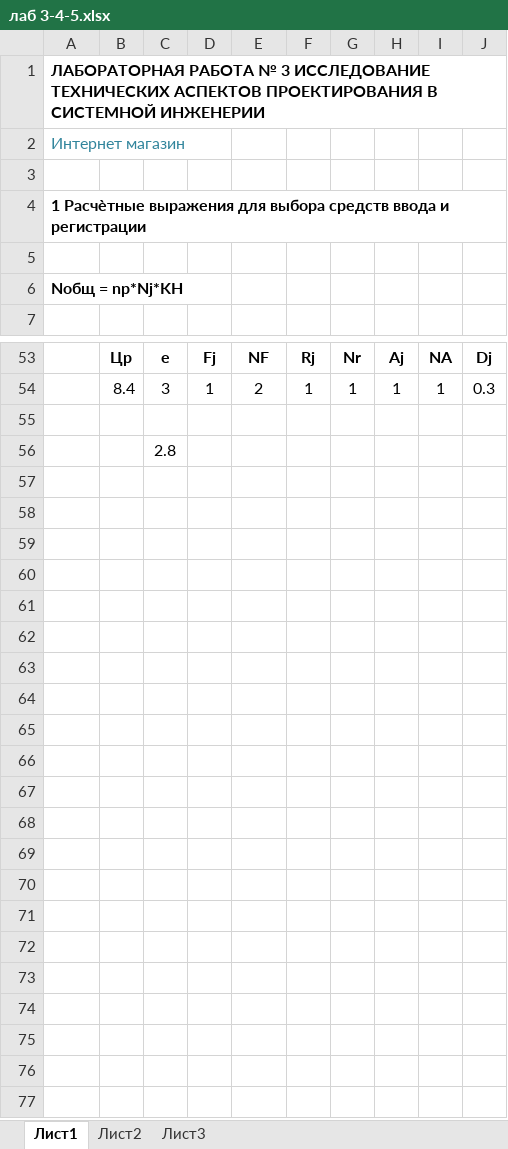
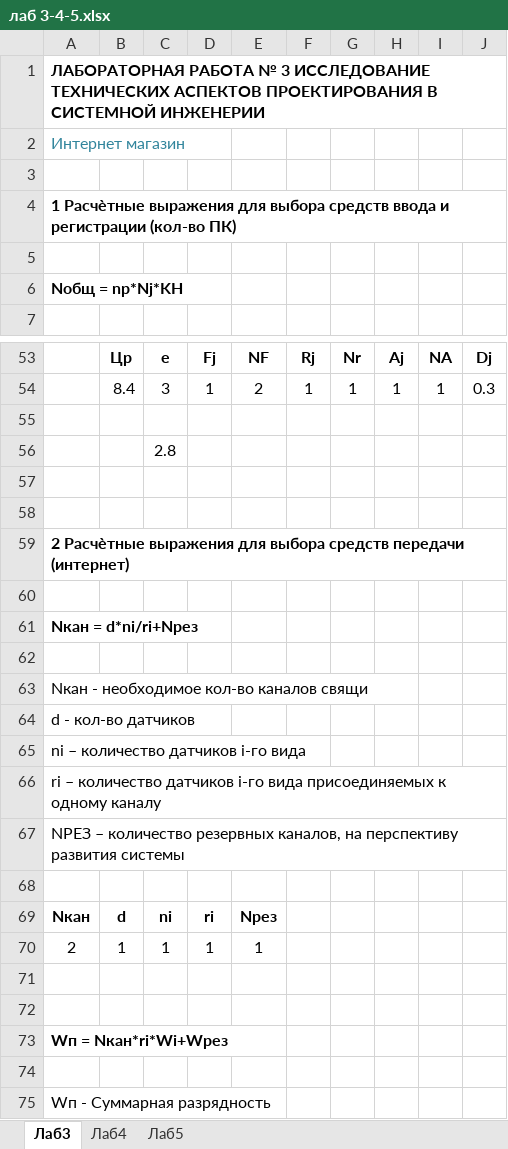
Before and after one commit to AlexGromov2019/univer2020, an Excel workbook: лаб 3-4-5/лаб 3-4-5.xlsx, sheet Лаб3, drawn as a sheet; only a part is shown, gaps mark what is left out; values as stored, in another font and other column widths than the file's, no borders; the diff names each change by its address in the sheet, - before the commit and + after, or states it on an @@ line.

```diff
--- a/лаб 3-4-5/лаб 3-4-5.xlsx (sheet Лаб3)
+++ b/лаб 3-4-5/лаб 3-4-5.xlsx (sheet Лаб3)
-sheet tab: Лист1
+sheet tab: Лаб3
-sheet tab: Лист2
+sheet tab: Лаб4
-sheet tab: Лист3
+sheet tab: Лаб5
-A4: …и регистрации
+A4: …и регистрации (кол-во ПК)
+row 57: (empty)
+row 58: (empty)
+row 59: 2 Расчѐтные выражения для выбора средств передачи (интернет)
+row 60: (empty)
+row 61: Nкан = d*ni/ri+Nрез
+row 62: (empty)
+row 63: Nкан - необходимое кол-во каналов свящи
+row 64: d - кол-во датчиков
+row 65: ni – количество датчиков i-го вида
+row 66: ri – количество датчиков i-го вида присоединяемых к одному каналу
+row 67: NРЕЗ – количество резервных каналов, на перспективу развития системы
+row 68: (empty)
+row 69: Nкан | d | ni | ri | Nрез
+row 70: 2 | 1 | 1 | 1 | 1
+row 71: (empty)
+row 72: (empty)
+row 73: Wп = Nкан*ri*Wi+Wрез
+row 74: (empty)
+row 75: Wп - Суммарная разрядность
```
Also changed, not shown: sheet Лаб4.
